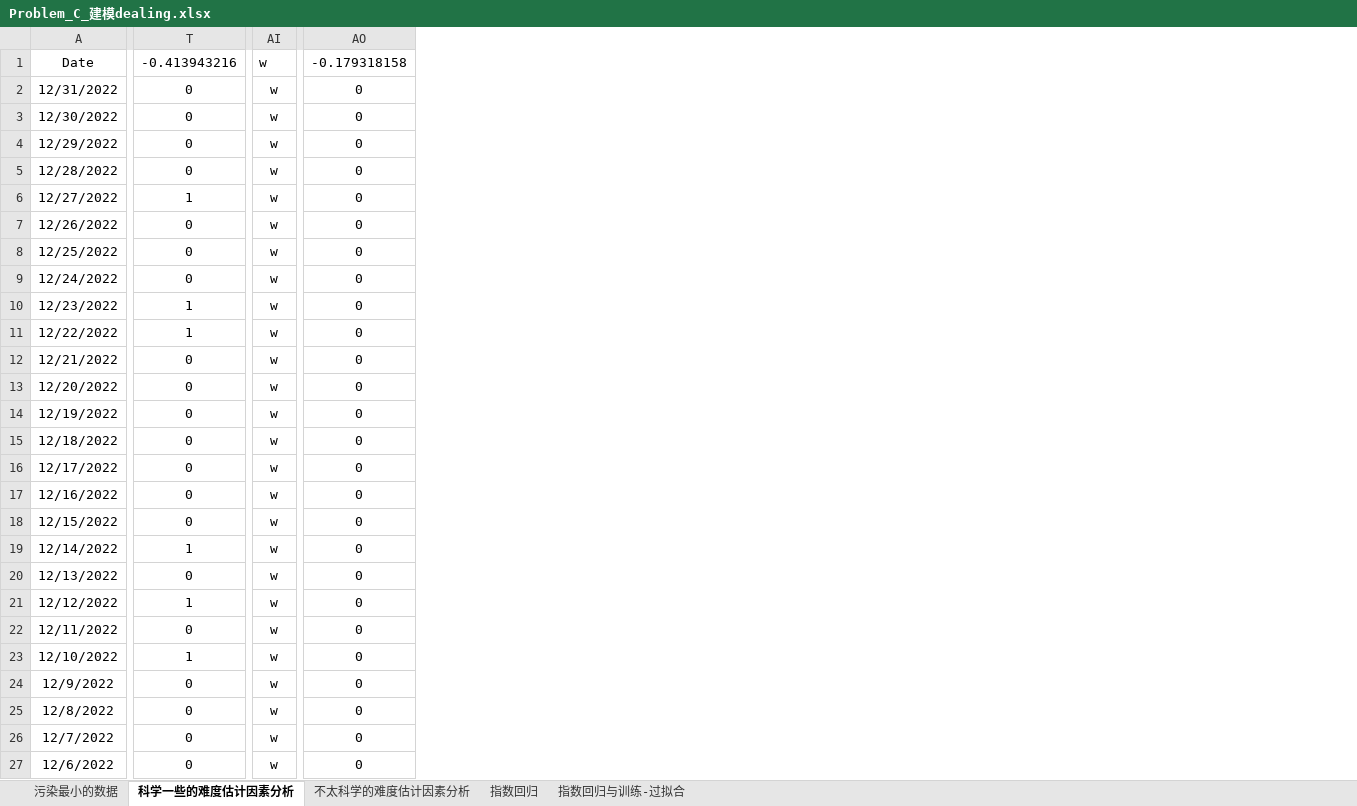
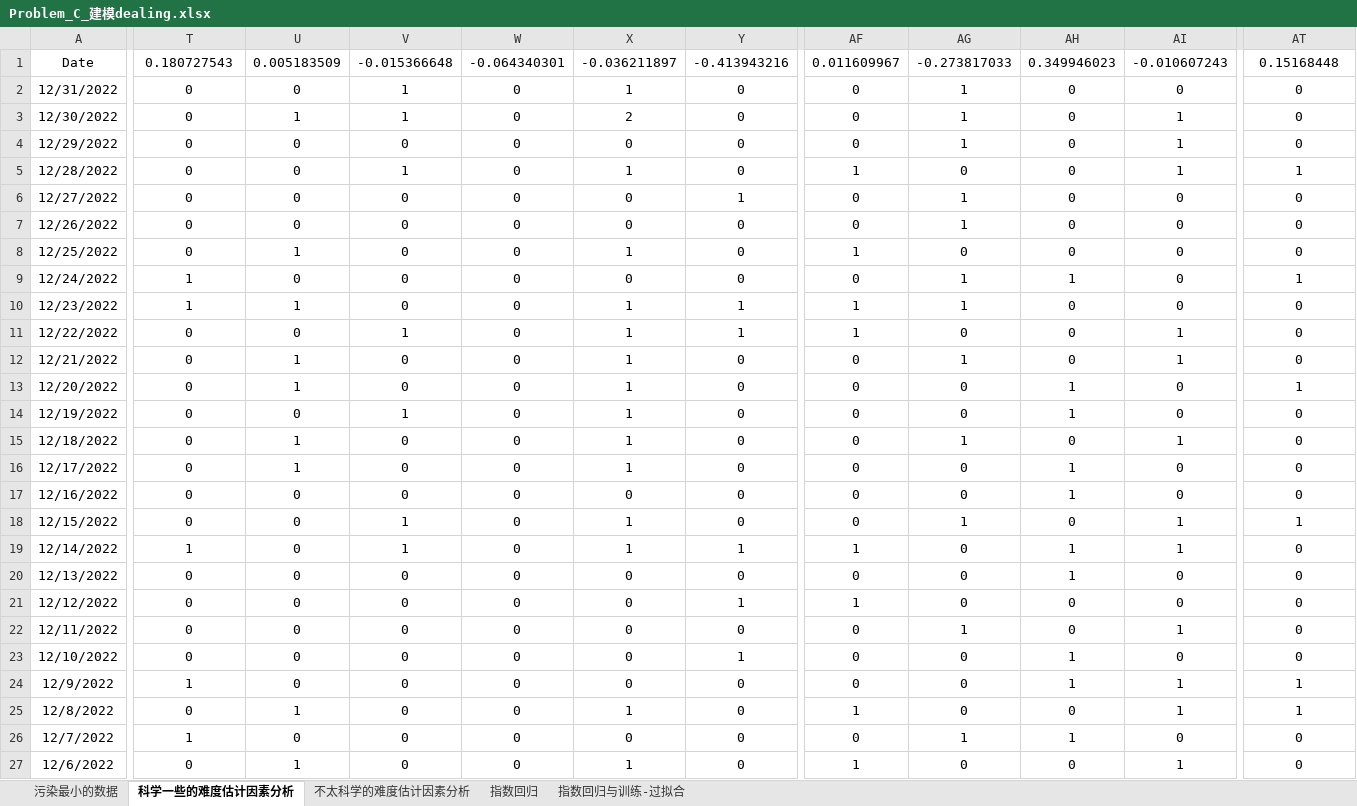
Before and after one commit to zhengykbetter/MCM-ICM-Learning, an Excel workbook: 2023-C/Problem_C_建模dealing.xlsx, sheet 科学一些的难度估计因素分析, drawn as a sheet; only a part is shown, gaps mark what is left out; values as stored, in another font and other column widths than the file's, no borders; charts and pictures not drawn; removed rows and columns are numbered as before the commit, all else as after; the diff covers the shown part only; the diff names each change by its address in the sheet, - before the commit and + after, or states it on an @@ line.

```diff
--- a/2023-C/Problem_C_建模dealing.xlsx (sheet 科学一些的难度估计因素分析)
+++ b/2023-C/Problem_C_建模dealing.xlsx (sheet 科学一些的难度估计因素分析)
+column U, rows 1-27: 0.005183509 | 0 | 1 | 0 | 0 | 0 | 0 | 1 | 0 | 1 | 0 | 1 | 1 | 0 | 1 | 1 | 0 | 0 | 0 | 0 | 0 | 0 | 0 | 0 | 1 | 0 | 1
+column V, rows 1-27: -0.015366648 | 1 | 1 | 0 | 1 | 0 | 0 | 0 | 0 | 0 | 1 | 0 | 0 | 1 | 0 | 0 | 0 | 1 | 1 | 0 | 0 | 0 | 0 | 0 | 0 | 0 | 0
+column W, rows 1-27: -0.064340301 | 0 | 0 | 0 | 0 | 0 | 0 | 0 | 0 | 0 | 0 | 0 | 0 | 0 | 0 | 0 | 0 | 0 | 0 | 0 | 0 | 0 | 0 | 0 | 0 | 0 | 0
+column X, rows 1-27: -0.036211897 | 1 | 2 | 0 | 1 | 0 | 0 | 1 | 0 | 1 | 1 | 1 | 1 | 1 | 1 | 1 | 0 | 1 | 1 | 0 | 0 | 0 | 0 | 0 | 1 | 0 | 1
+column Y, rows 1-27: -0.413943216 | 0 | 0 | 0 | 0 | 1 | 0 | 0 | 0 | 1 | 1 | 0 | 0 | 0 | 0 | 0 | 0 | 0 | 1 | 0 | 1 | 0 | 1 | 0 | 0 | 0 | 0
-column AI, rows 1-27: all w
@@ column AF unhidden, rows 1-27: 0.011609967 | 0 | 0 | 0 | 1 | 0 | 0 | 1 | 0 | 1 | 1 | 0 | 0 | 0 | 0 | 0 | 0 | 0 | 1 | 0 | 1 | 0 | 0 | 0 | 1 | 0 | 1 @@
@@ column AG unhidden, rows 1-27: -0.273817033 | 1 | 1 | 1 | 0 | 1 | 1 | 0 | 1 | 1 | 0 | 1 | 0 | 0 | 1 | 0 | 0 | 1 | 0 | 0 | 0 | 1 | 0 | 0 | 0 | 1 | 0 @@
@@ column AH unhidden, rows 1-27: 0.349946023 | 0 | 0 | 0 | 0 | 0 | 0 | 0 | 1 | 0 | 0 | 0 | 1 | 1 | 0 | 1 | 1 | 0 | 1 | 1 | 0 | 0 | 1 | 1 | 0 | 1 | 0 @@
+column AI, rows 1-27: -0.010607243 | 0 | 1 | 1 | 1 | 0 | 0 | 0 | 0 | 0 | 1 | 1 | 0 | 0 | 1 | 0 | 0 | 1 | 1 | 0 | 0 | 1 | 0 | 1 | 1 | 0 | 1
-T1: -0.413943216
+T1: 0.180727543
-AT1: -0.179318158
+AT1: 0.15168448
-AT5: 0
+AT5: 1
-T6: 1
+T6: 0
-T9: 0
+T9: 1
-AT9: 0
+AT9: 1
-T11: 1
+T11: 0
-AT13: 0
+AT13: 1
-AT18: 0
+AT18: 1
-T21: 1
+T21: 0
-T23: 1
+T23: 0
-T24: 0
+T24: 1
-AT24:AT25: 0
+AT24:AT25: 1
-T26: 0
+T26: 1
```
Also changed, not shown: 5 added columns and 355 edited cells elsewhere in this sheet, formulas that keep their value, hidden cells, charts or pictures, 4 other files.
